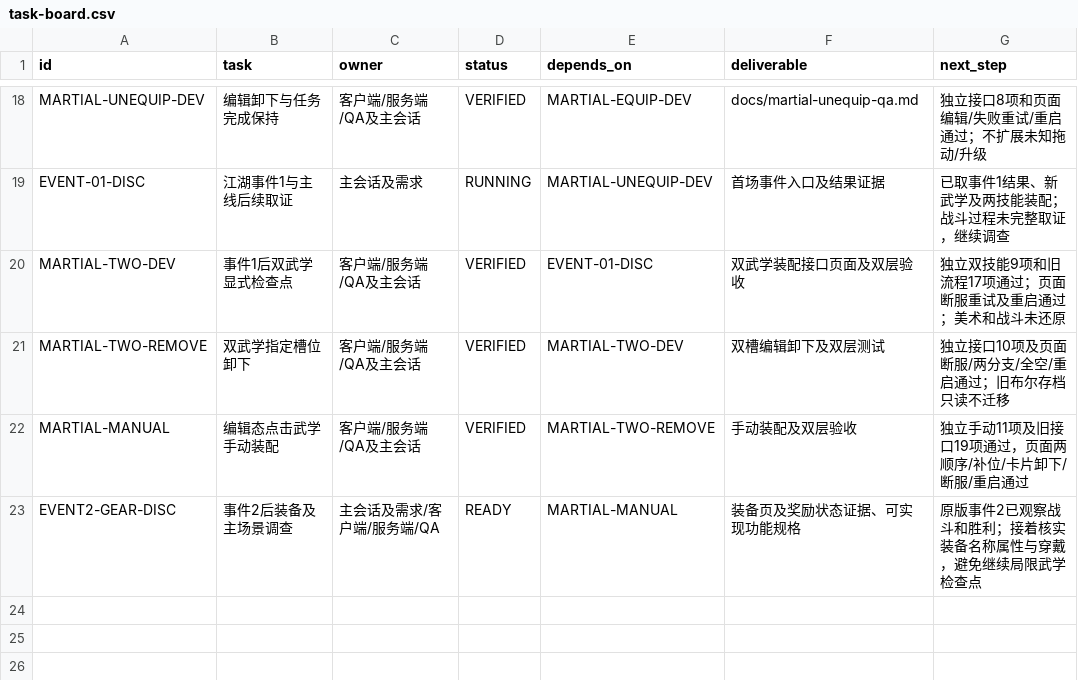
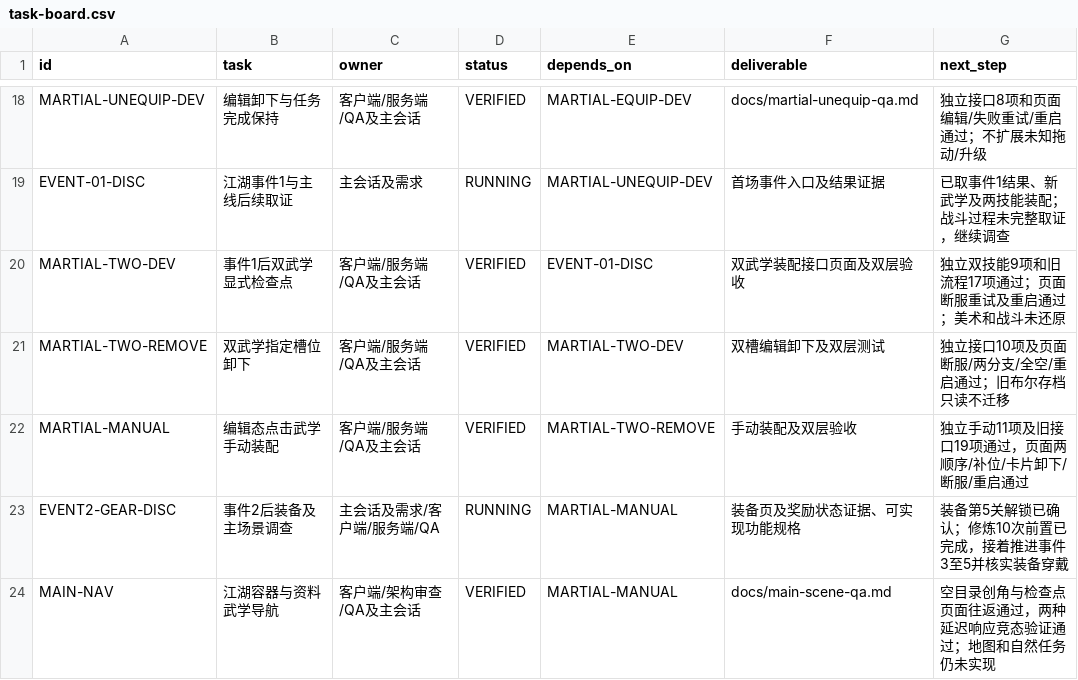
Before and after one commit to linGuangFeng/game-zizaijianghu, a CSV file: docs/task-board.csv, drawn as a sheet; only a part is shown, gaps mark what is left out.

```diff
--- a/docs/task-board.csv
+++ b/docs/task-board.csv
@@ -22,2 +22,3 @@
 "MARTIAL-MANUAL","编辑态点击武学手动装配","客户端/服务端/QA及主会话","VERIFIED","MARTIAL-TWO-REMOVE","手动装配及双层验收","独立手动11项及旧接口19项通过，页面两顺序/补位/卡片卸下/断服/重启通过"
-"EVENT2-GEAR-DISC","事件2后装备及主场景调查","主会话及需求/客户端/服务端/QA","READY","MARTIAL-MANUAL","装备页及奖励状态证据、可实现功能规格","原版事件2已观察战斗和胜利；接着核实装备名称属性与穿戴，避免继续局限武学检查点"
+"EVENT2-GEAR-DISC","事件2后装备及主场景调查","主会话及需求/客户端/服务端/QA","RUNNING","MARTIAL-MANUAL","装备页及奖励状态证据、可实现功能规格","装备第5关解锁已确认；修炼10次前置已完成，接着推进事件3至5并核实装备穿戴"
+"MAIN-NAV","江湖容器与资料武学导航","客户端/架构审查/QA及主会话","VERIFIED","MARTIAL-MANUAL","docs/main-scene-qa.md","空目录创角与检查点页面往返通过，两种延迟响应竞态验证通过；地图和自然任务仍未实现"
```
Also changed, not shown: docs/acceptance-matrix.csv, 31 other files.
